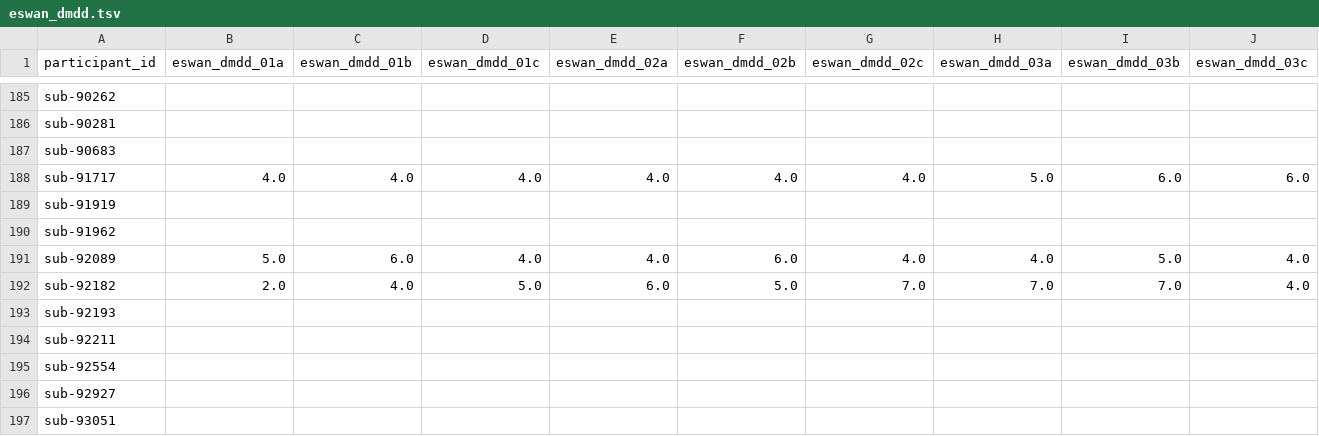
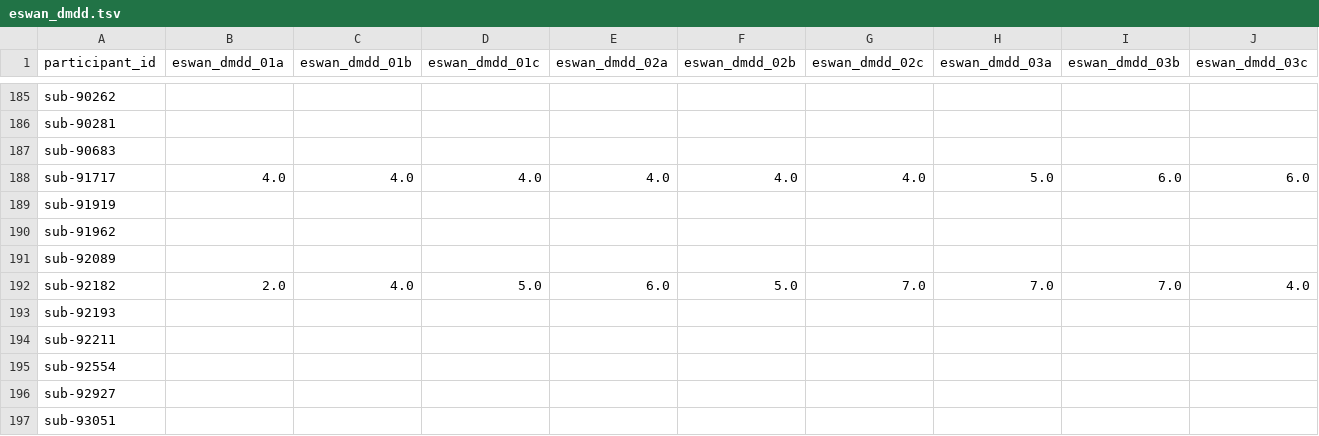
Before and after one commit to PennLINC/grmpy_opendata, a TSV file: phenotype/data/eswan_dmdd.tsv, drawn as a sheet; only a part is shown, gaps mark what is left out; removed rows and columns are numbered as before the commit, all else as after; rows hold the shown columns only; the diff names each change by its address in the sheet, - before the commit and + after, or states it on an @@ line.

```diff
--- a/phenotype/data/eswan_dmdd.tsv
+++ b/phenotype/data/eswan_dmdd.tsv
-row 191: sub-92089 | 5.0 | 6.0 | 4.0 | 4.0 | 6.0 | 4.0 | 4.0 | 5.0 | 4.0
+row 191: sub-92089
```
Also changed, not shown: phenotype/data/als.tsv, phenotype/data/hcl16.tsv, 15 other files.
